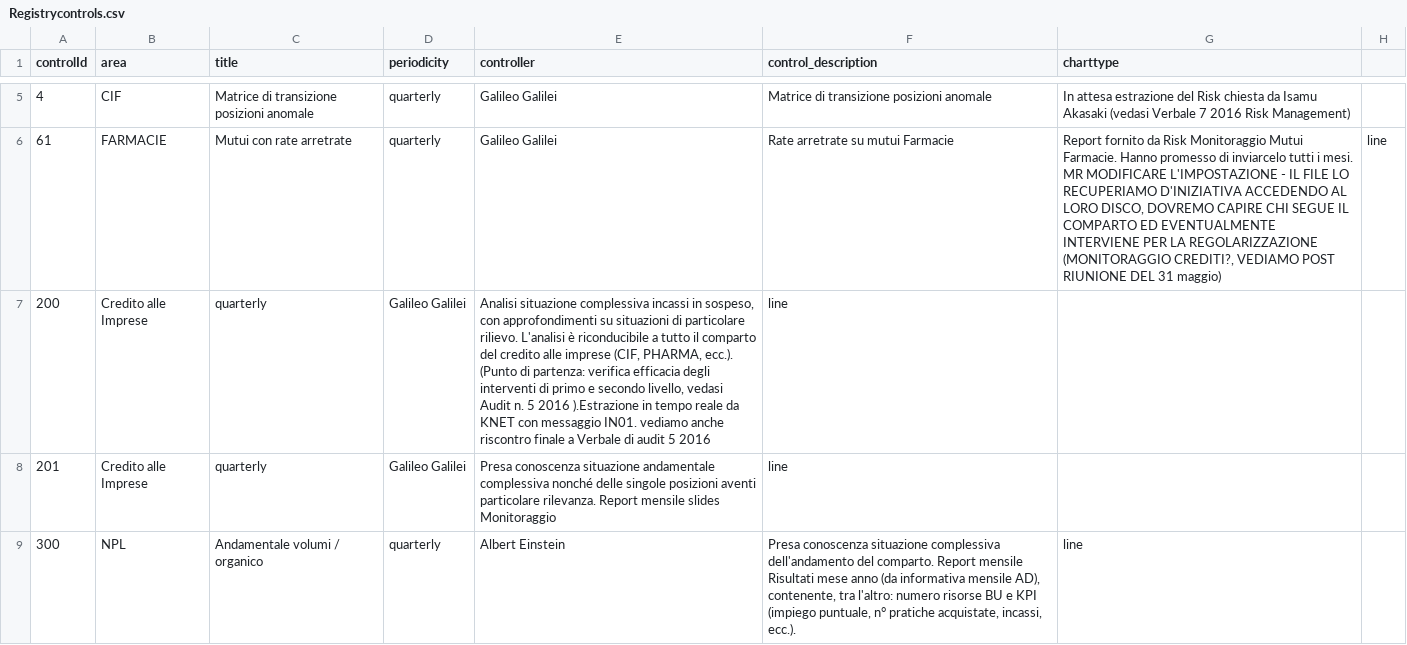
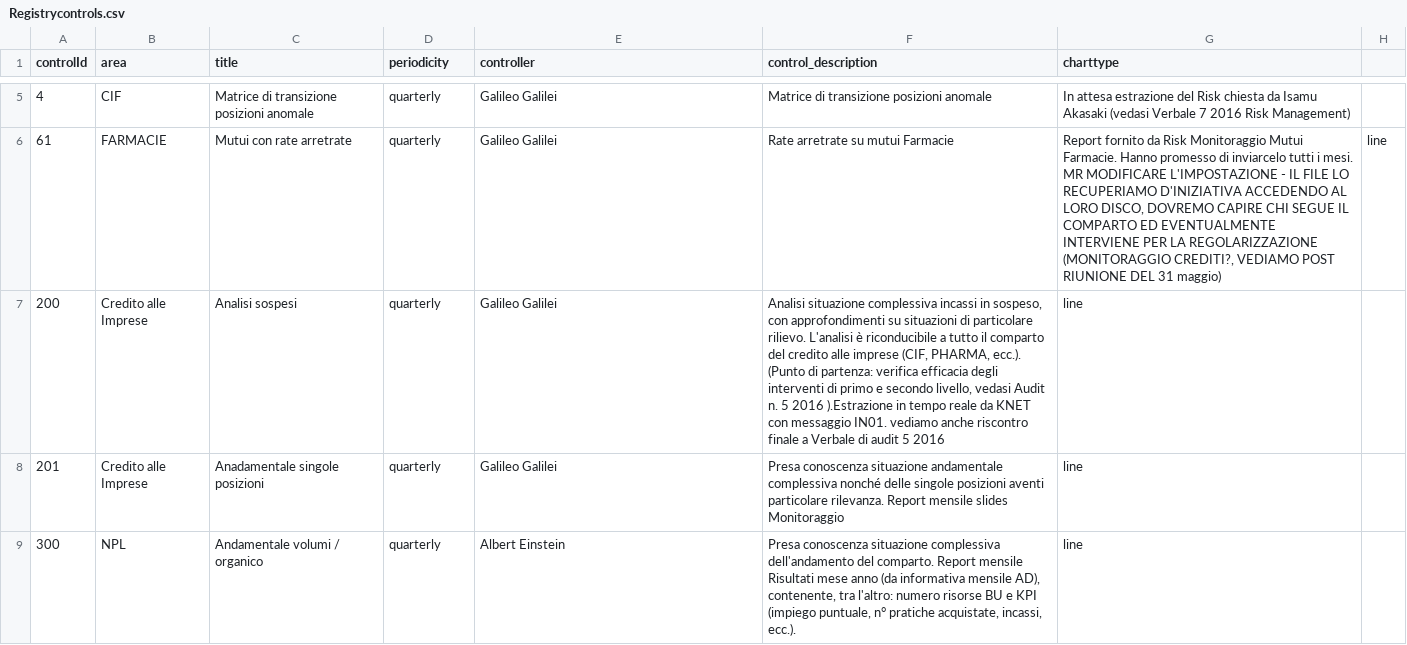
Before and after one commit to mttstt/AuditTool, a CSV file: files/lib/Registrycontrols.csv, drawn as a sheet; only a part is shown, gaps mark what is left out; the diff covers the shown part only.

Commit message:
Update Registrycontrols.csv

```diff
--- a/files/lib/Registrycontrols.csv
+++ b/files/lib/Registrycontrols.csv
@@ -6,4 +6,4 @@ controlId,area,title,periodicity,controller,control_description,charttype
 61,FARMACIE,"Mutui con rate arretrate",quarterly,Galileo Galilei,"Rate arretrate su mutui Farmacie","Report fornito da Risk Monitoraggio Mutui Farmacie. Hanno promesso di inviarcelo tutti i mesi.  MR MODIFICARE L'IMPOSTAZIONE - IL FILE LO RECUPERIAMO D'INIZIATIVA ACCEDENDO AL LORO DISCO, DOVREMO CAPIRE CHI SEGUE IL COMPARTO ED EVENTUALMENTE INTERVIENE PER LA REGOLARIZZAZIONE (MONITORAGGIO CREDITI?, VEDIAMO POST RIUNIONE DEL 31 maggio)",line
-200,"Credito alle Imprese",quarterly,Galileo Galilei,"Analisi situazione complessiva incassi in sospeso, con approfondimenti su situazioni di particolare rilievo. L'analisi è riconducibile a tutto il comparto del credito alle imprese (CIF, PHARMA, ecc.). (Punto di partenza: verifica efficacia degli interventi di primo e secondo livello, vedasi Audit n. 5 2016 ).Estrazione in tempo reale da KNET con messaggio IN01. vediamo anche riscontro finale a Verbale di audit 5 2016",line
-201,"Credito alle Imprese",quarterly,Galileo Galilei,"Presa conoscenza situazione andamentale complessiva nonché delle singole posizioni aventi particolare rilevanza. Report mensile slides Monitoraggio",line
+200,"Credito alle Imprese",Analisi sospesi,quarterly,Galileo Galilei,"Analisi situazione complessiva incassi in sospeso, con approfondimenti su situazioni di particolare rilievo. L'analisi è riconducibile a tutto il comparto del credito alle imprese (CIF, PHARMA, ecc.). (Punto di partenza: verifica efficacia degli interventi di primo e secondo livello, vedasi Audit n. 5 2016 ).Estrazione in tempo reale da KNET con messaggio IN01. vediamo anche riscontro finale a Verbale di audit 5 2016",line
+201,"Credito alle Imprese",Anadamentale singole posizioni,quarterly,Galileo Galilei,"Presa conoscenza situazione andamentale complessiva nonché delle singole posizioni aventi particolare rilevanza. Report mensile slides Monitoraggio",line
 300,NPL,"Andamentale volumi / organico",quarterly,Albert Einstein,"Presa conoscenza situazione complessiva dell'andamento del comparto. Report mensile Risultati mese anno (da informativa mensile AD), contenente, tra l'altro: numero risorse BU e KPI (impiego puntuale, n° pratiche acquistate, incassi, ecc.).",line
```
Also changed, not shown: 2 edited cells elsewhere in this file.
